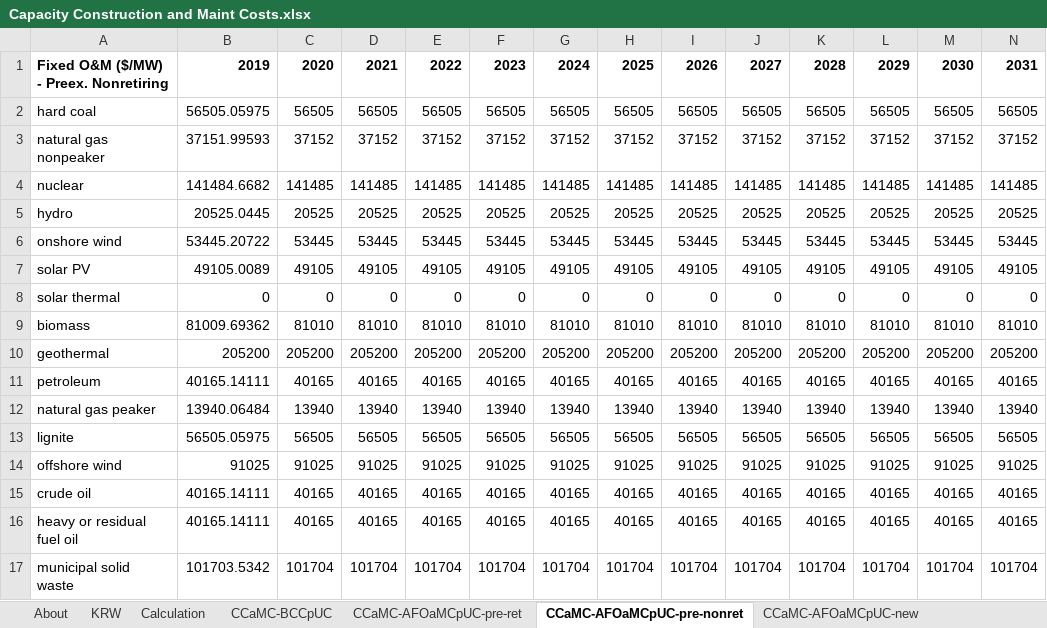
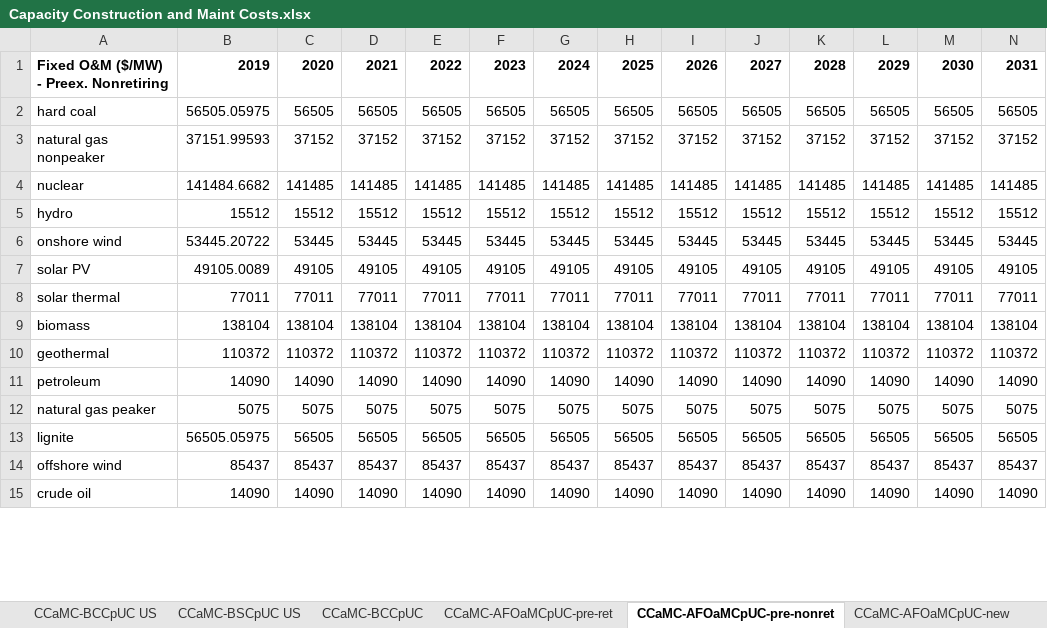
Before and after one commit to Energy-Innovation/eps-southkorea, an Excel workbook: InputData/elec/CCaMC/Capacity Construction and Maint Costs.xlsx, sheet CCaMC-AFOaMCpUC-pre-nonret, drawn as a sheet; only a part is shown; values as stored, in another font and other column widths than the file's, no borders; removed rows and columns are numbered as before the commit, all else as after; rows hold the shown columns only; the diff covers the shown part only; the diff names each change by its address in the sheet, - before the commit and + after, or states it on an @@ line.

```diff
--- a/InputData/elec/CCaMC/Capacity Construction and Maint Costs.xlsx (sheet CCaMC-AFOaMCpUC-pre-nonret)
+++ b/InputData/elec/CCaMC/Capacity Construction and Maint Costs.xlsx (sheet CCaMC-AFOaMCpUC-pre-nonret)
+sheet tab: CCaMC-BCCpUC US
+sheet tab: CCaMC-BSCpUC US
-row 5: hydro | 20525.0445 | 20525 | 20525 | 20525 | 20525 | 20525 | 20525 | 20525 | 20525 | 20525 | 20525 | 20525 | 20525
+row 5: hydro | 15512 | 15512 | 15512 | 15512 | 15512 | 15512 | 15512 | 15512 | 15512 | 15512 | 15512 | 15512 | 15512
-row 8: solar thermal | 0 | 0 | 0 | 0 | 0 | 0 | 0 | 0 | 0 | 0 | 0 | 0 | 0
-row 9: biomass | 81009.69362 | 81010 | 81010 | 81010 | 81010 | 81010 | 81010 | 81010 | 81010 | 81010 | 81010 | 81010 | 81010
-row 10: geothermal | 205200 | 205200 | 205200 | 205200 | 205200 | 205200 | 205200 | 205200 | 205200 | 205200 | 205200 | 205200 | 205200
-row 11: petroleum | 40165.14111 | 40165 | 40165 | 40165 | 40165 | 40165 | 40165 | 40165 | 40165 | 40165 | 40165 | 40165 | 40165
-row 12: natural gas peaker | 13940.06484 | 13940 | 13940 | 13940 | 13940 | 13940 | 13940 | 13940 | 13940 | 13940 | 13940 | 13940 | 13940
+row 8: solar thermal | 77011 | 77011 | 77011 | 77011 | 77011 | 77011 | 77011 | 77011 | 77011 | 77011 | 77011 | 77011 | 77011
+row 9: biomass | 138104 | 138104 | 138104 | 138104 | 138104 | 138104 | 138104 | 138104 | 138104 | 138104 | 138104 | 138104 | 138104
+row 10: geothermal | 110372 | 110372 | 110372 | 110372 | 110372 | 110372 | 110372 | 110372 | 110372 | 110372 | 110372 | 110372 | 110372
+row 11: petroleum | 14090 | 14090 | 14090 | 14090 | 14090 | 14090 | 14090 | 14090 | 14090 | 14090 | 14090 | 14090 | 14090
+row 12: natural gas peaker | 5075 | 5075 | 5075 | 5075 | 5075 | 5075 | 5075 | 5075 | 5075 | 5075 | 5075 | 5075 | 5075
-row 14: offshore wind | 91025 | 91025 | 91025 | 91025 | 91025 | 91025 | 91025 | 91025 | 91025 | 91025 | 91025 | 91025 | 91025
-row 15: crude oil | 40165.14111 | 40165 | 40165 | 40165 | 40165 | 40165 | 40165 | 40165 | 40165 | 40165 | 40165 | 40165 | 40165
-row 16: heavy or residual fuel oil | 40165.14111 | 40165 | 40165 | 40165 | 40165 | 40165 | 40165 | 40165 | 40165 | 40165 | 40165 | 40165 | 40165
-row 17: municipal solid waste | 101703.5342 | 101704 | 101704 | 101704 | 101704 | 101704 | 101704 | 101704 | 101704 | 101704 | 101704 | 101704 | 101704
+row 14: offshore wind | 85437 | 85437 | 85437 | 85437 | 85437 | 85437 | 85437 | 85437 | 85437 | 85437 | 85437 | 85437 | 85437
+row 15: crude oil | 14090 | 14090 | 14090 | 14090 | 14090 | 14090 | 14090 | 14090 | 14090 | 14090 | 14090 | 14090 | 14090
```
Also changed, not shown: 2 added rows elsewhere in this sheet, sheet CCaMC-BCCpUC, sheet CCaMC-AFOaMCpUC-new, sheet CCaMC-AFOaMCpUC-pre-ret, sheet CCaMC-VOaMCpUC-new, sheet CCaMC-VOaMCpUC-pre-ret, sheet CCaMC-VOaMCpUC-pre-nonret, 1 more sheet, other sheet tabs, formulas that keep their value, InputData/elec/BHRbEF/BAU Heat Rate by Electricity Fuel.xlsx, InputData/elec/BPaFF/Boolean Peaking and Flexibility Flags.xlsx, 13 other files.
